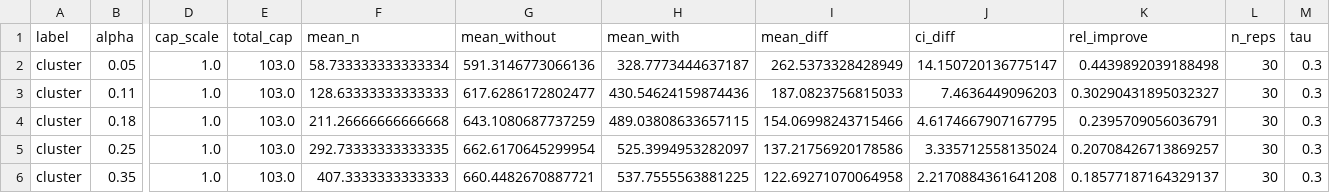
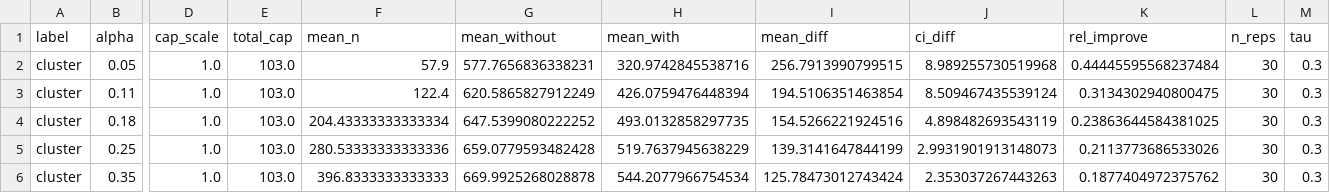
Before and after one commit to CN-Team4/final, a CSV file: results/exp_tau.csv, drawn as a sheet; only a part is shown, gaps mark what is left out; the diff covers the shown part only; the diff names each change by its address in the sheet, - before the commit and + after, or states it on an @@ line.

```diff
--- a/results/exp_tau.csv
+++ b/results/exp_tau.csv
-F2 (mean_n): 58.733333333333334
+F2 (mean_n): 57.9
-G2 (mean_without): 591.3146773066136
+G2 (mean_without): 577.7656836338231
-H2 (mean_with): 328.7773444637187
+H2 (mean_with): 320.9742845538716
-I2 (mean_diff): 262.5373328428949
+I2 (mean_diff): 256.7913990799515
-J2 (ci_diff): 14.150720136775147
+J2 (ci_diff): 8.989255730519968
-K2 (rel_improve): 0.4439892039188498
+K2 (rel_improve): 0.44445595568237484
-F3 (mean_n): 128.63333333333333
+F3 (mean_n): 122.4
-G3 (mean_without): 617.6286172802477
+G3 (mean_without): 620.5865827912249
-H3 (mean_with): 430.54624159874436
+H3 (mean_with): 426.0759476448394
-I3 (mean_diff): 187.0823756815033
+I3 (mean_diff): 194.5106351463854
-J3 (ci_diff): 7.4636449096203
+J3 (ci_diff): 8.509467435539124
-K3 (rel_improve): 0.30290431895032327
+K3 (rel_improve): 0.3134302940800475
-F4 (mean_n): 211.26666666666668
+F4 (mean_n): 204.43333333333334
-G4 (mean_without): 643.1080687737259
+G4 (mean_without): 647.5399080222252
-H4 (mean_with): 489.03808633657115
+H4 (mean_with): 493.0132858297735
-I4 (mean_diff): 154.06998243715466
+I4 (mean_diff): 154.5266221924516
-J4 (ci_diff): 4.6174667907167795
+J4 (ci_diff): 4.898482693543119
-K4 (rel_improve): 0.2395709056036791
+K4 (rel_improve): 0.23863644584381025
-F5 (mean_n): 292.73333333333335
+F5 (mean_n): 280.53333333333336
-G5 (mean_without): 662.6170645299954
+G5 (mean_without): 659.0779593482428
-H5 (mean_with): 525.3994953282097
+H5 (mean_with): 519.7637945638229
-I5 (mean_diff): 137.21756920178586
+I5 (mean_diff): 139.3141647844199
-J5 (ci_diff): 3.335712558135024
+J5 (ci_diff): 2.9931901913148073
-K5 (rel_improve): 0.20708426713869257
+K5 (rel_improve): 0.2113773686533026
-F6 (mean_n): 407.3333333333333
+F6 (mean_n): 396.8333333333333
-G6 (mean_without): 660.4482670887721
+G6 (mean_without): 669.9925268028878
-H6 (mean_with): 537.7555563881225
+H6 (mean_with): 544.2077966754534
-I6 (mean_diff): 122.69271070064958
+I6 (mean_diff): 125.78473012743424
-J6 (ci_diff): 2.2170884361641208
+J6 (ci_diff): 2.353037267443263
-K6 (rel_improve): 0.18577187164329137
+K6 (rel_improve): 0.1877404972375762
```
Also changed, not shown: 162 edited cells elsewhere in this file, results/exp1_alpha.csv, results/exp2_dispatch.csv, 21 other files.
